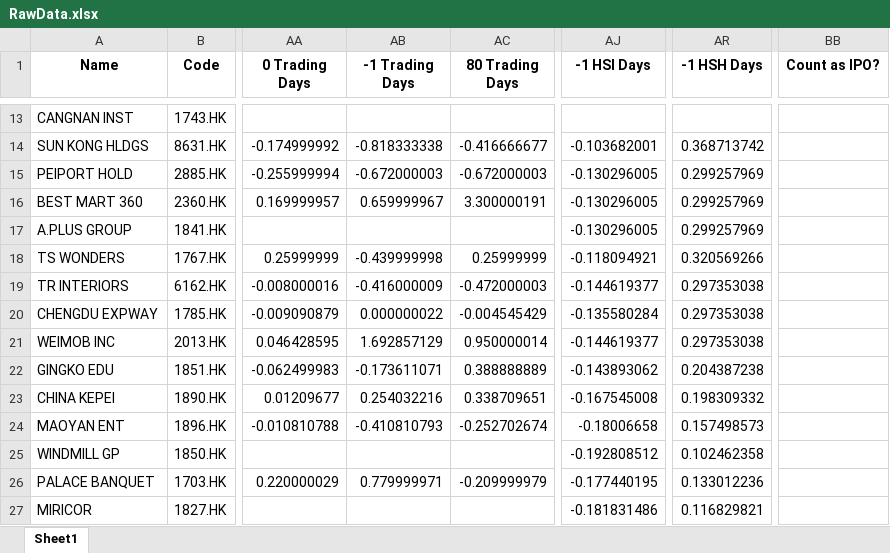
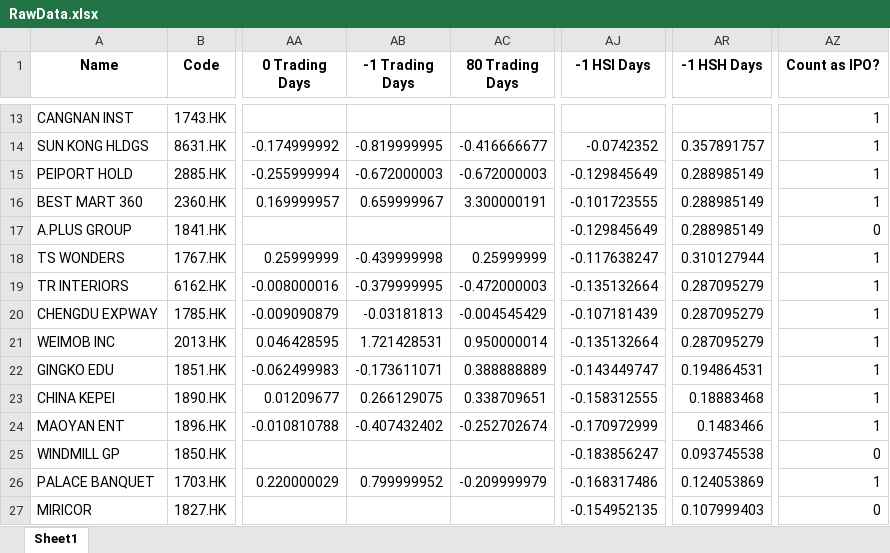
Before and after one commit to chuangus/HKEX-IPO-app, an Excel workbook: RawData.xlsx, sheet Sheet1, drawn as a sheet; only a part is shown, gaps mark what is left out; values as stored, in another font and other column widths than the file's, no borders; removed rows and columns are numbered as before the commit, all else as after; the diff covers the shown part only; the diff names each change by its address in the sheet, - before the commit and + after, or states it on an @@ line.

```diff
--- a/RawData.xlsx (sheet Sheet1)
+++ b/RawData.xlsx (sheet Sheet1)
+column AZ (Count as IPO?), rows 13-27: 1 | 1 | 1 | 1 | 0 | 1 | 1 | 1 | 1 | 1 | 1 | 1 | 0 | 1 | 0
-column BB (Count as IPO?), empty
-AB14 (-1 Trading Days): -0.818333338
+AB14 (-1 Trading Days): -0.819999995
-AJ14 (-1 HSI Days): -0.103682001
+AJ14 (-1 HSI Days): -0.0742352
-AR14 (-1 HSH Days): 0.368713742
+AR14 (-1 HSH Days): 0.357891757
-AJ15 (-1 HSI Days): -0.130296005
+AJ15 (-1 HSI Days): -0.129845649
-AR15:AR17 (-1 HSH Days): 0.299257969
+AR15:AR17 (-1 HSH Days): 0.288985149
-AJ16 (-1 HSI Days): -0.130296005
+AJ16 (-1 HSI Days): -0.101723555
-AJ17 (-1 HSI Days): -0.130296005
+AJ17 (-1 HSI Days): -0.129845649
-AJ18 (-1 HSI Days): -0.118094921
+AJ18 (-1 HSI Days): -0.117638247
-AR18 (-1 HSH Days): 0.320569266
+AR18 (-1 HSH Days): 0.310127944
-AB19 (-1 Trading Days): -0.416000009
+AB19 (-1 Trading Days): -0.379999995
-AJ19 (-1 HSI Days): -0.144619377
+AJ19 (-1 HSI Days): -0.135132664
-AR19:AR21 (-1 HSH Days): 0.297353038
+AR19:AR21 (-1 HSH Days): 0.287095279
-AB20 (-1 Trading Days): 0.000000022
+AB20 (-1 Trading Days): -0.03181813
-AJ20 (-1 HSI Days): -0.135580284
+AJ20 (-1 HSI Days): -0.107181439
-AB21 (-1 Trading Days): 1.692857129
+AB21 (-1 Trading Days): 1.721428531
-AJ21 (-1 HSI Days): -0.144619377
+AJ21 (-1 HSI Days): -0.135132664
-AJ22 (-1 HSI Days): -0.143893062
+AJ22 (-1 HSI Days): -0.143449747
-AR22 (-1 HSH Days): 0.204387238
+AR22 (-1 HSH Days): 0.194864531
-AB23 (-1 Trading Days): 0.254032216
+AB23 (-1 Trading Days): 0.266129075
-AJ23 (-1 HSI Days): -0.167545008
+AJ23 (-1 HSI Days): -0.158312555
-AR23 (-1 HSH Days): 0.198309332
+AR23 (-1 HSH Days): 0.18883468
-AB24 (-1 Trading Days): -0.410810793
+AB24 (-1 Trading Days): -0.407432402
-AJ24 (-1 HSI Days): -0.18006658
+AJ24 (-1 HSI Days): -0.170972999
-AR24 (-1 HSH Days): 0.157498573
+AR24 (-1 HSH Days): 0.1483466
-AJ25 (-1 HSI Days): -0.192808512
+AJ25 (-1 HSI Days): -0.183856247
-AR25 (-1 HSH Days): 0.102462358
+AR25 (-1 HSH Days): 0.093745538
-AB26 (-1 Trading Days): 0.779999971
+AB26 (-1 Trading Days): 0.799999952
-AJ26 (-1 HSI Days): -0.177440195
+AJ26 (-1 HSI Days): -0.168317486
-AR26 (-1 HSH Days): 0.133012236
+AR26 (-1 HSH Days): 0.124053869
-AJ27 (-1 HSI Days): -0.181831486
+AJ27 (-1 HSI Days): -0.154952135
-AR27 (-1 HSH Days): 0.116829821
+AR27 (-1 HSH Days): 0.107999403
```
Also changed, not shown: 6 removed rows and 1188 edited cells elsewhere in this sheet.
